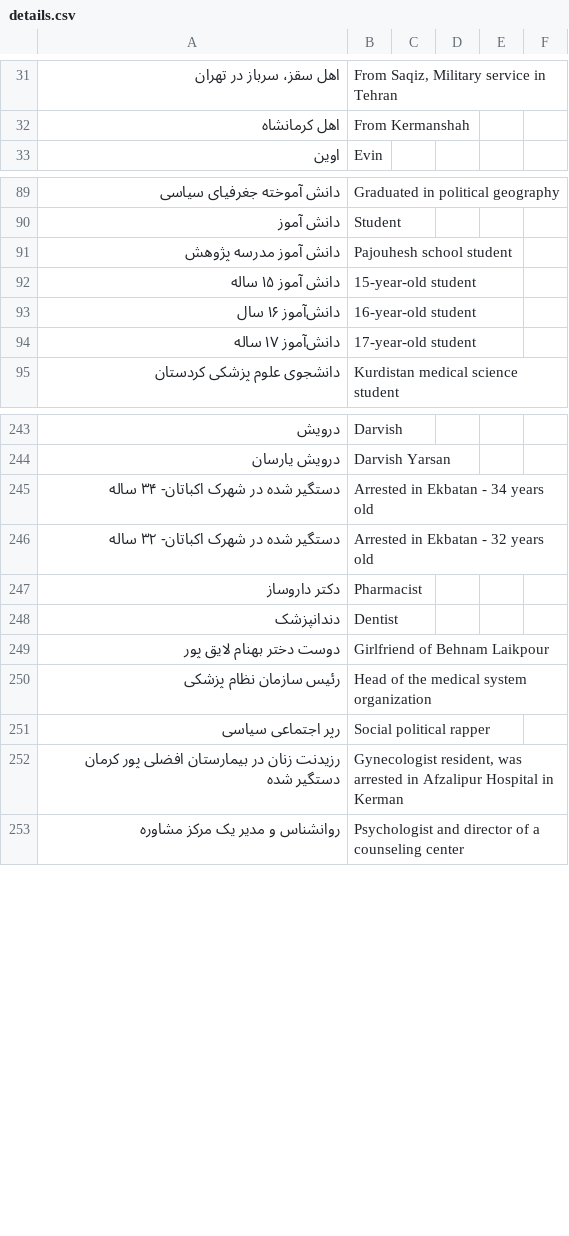
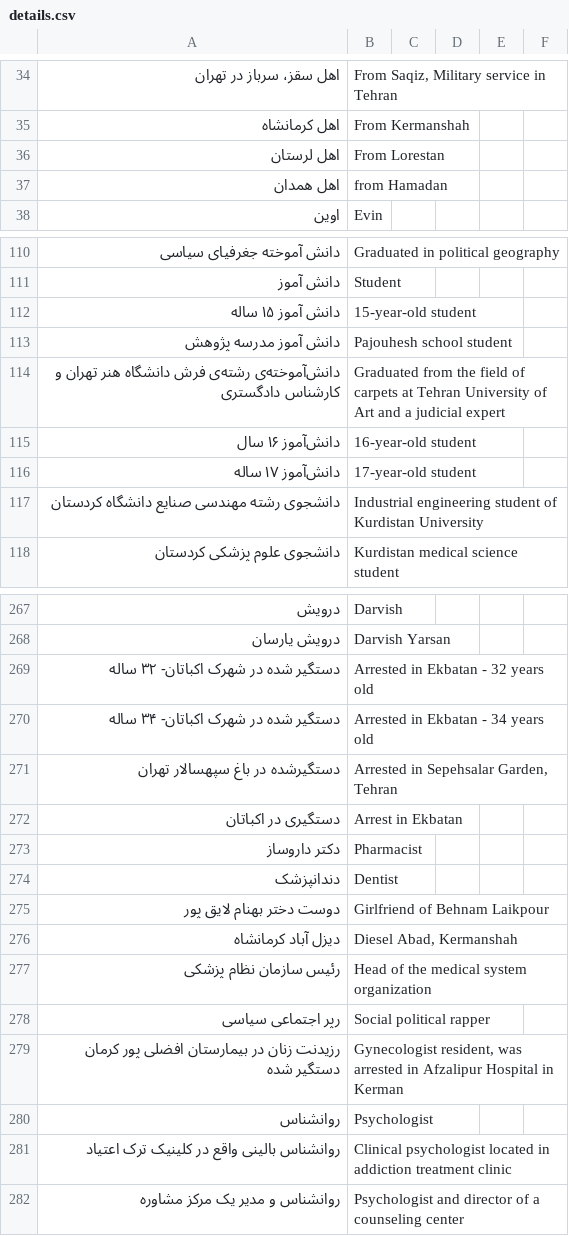
Before and after one commit to iheidari/free-mahsa, a CSV file: data/details.csv, drawn as a sheet; only a part is shown, gaps mark what is left out; the diff covers the shown part only.

```diff
--- a/data/details.csv
+++ b/data/details.csv
@@ -32,0 +36,2 @@
+اهل لرستان,From Lorestan,,,,
+اهل همدان,from Hamadan,,,,
@@ -90,0 +113 @@
+دانش آموز ۱۵ ساله,15-year-old student,,,,
@@ -92 +115 @@
-"دانش آموز ۱۵ ساله","15-year-old student"
+دانش‌آموخته‌ی رشته‌ی فرش دانشگاه هنر تهران و کارشناس دادگستری,Graduated from the field of carpets at Tehran University of Art and a judicial expert,,,,
@@ -94,0 +118 @@
+دانشجوی رشته مهندسی صنایع دانشگاه کردستان,Industrial engineering student of Kurdistan University,,,,
@@ -244,0 +270 @@
+دستگیر شده در شهرک اکباتان- ۳۲ ساله,Arrested in Ekbatan - 32 years old,,,,
@@ -246 +272,2 @@
-"دستگیر شده در شهرک اکباتان- ۳۲ ساله","Arrested in Ekbatan - 32 years old"
+دستگیرشده در باغ سپهسالار تهران,"Arrested in Sepehsalar Garden, Tehran",,,,
+دستگیری در اکباتان,Arrest in Ekbatan,,,,
@@ -249,0 +277 @@
+دیزل آباد کرمانشاه,"Diesel Abad, Kermanshah",,,,
@@ -252,0 +281,2 @@
+روانشناس,Psychologist,,,,
+روانشناس بالینی واقع در کلینیک ترک اعتیاد,Clinical psychologist located in addiction treatment clinic,,,,
```
Also changed, not shown: 24 added rows, 1 removed row and 18 moved rows elsewhere in this file, 13 other files.
